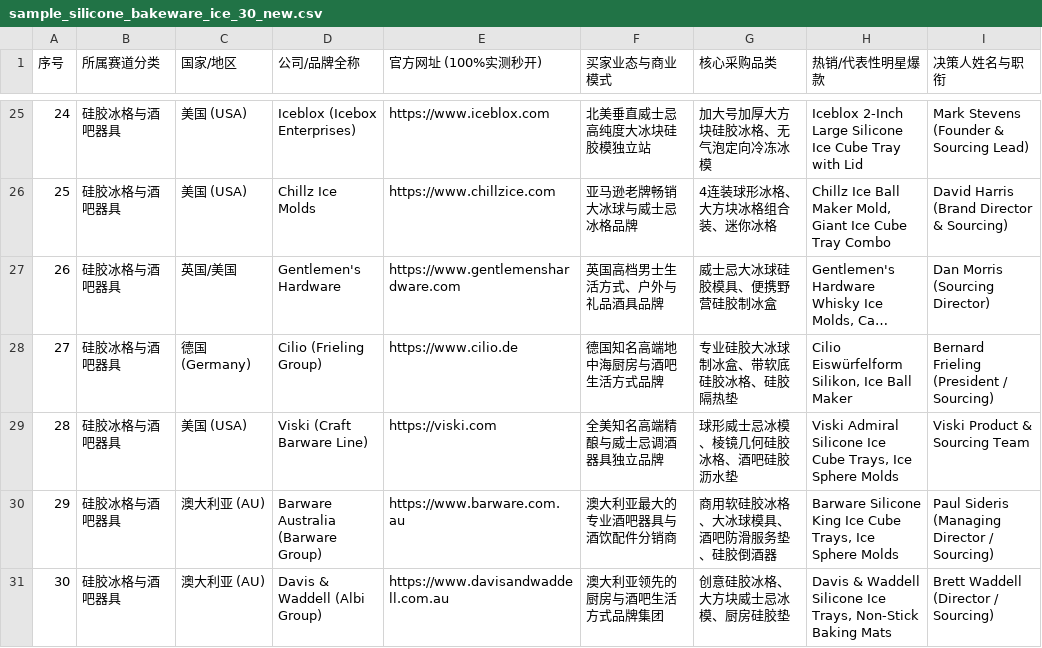
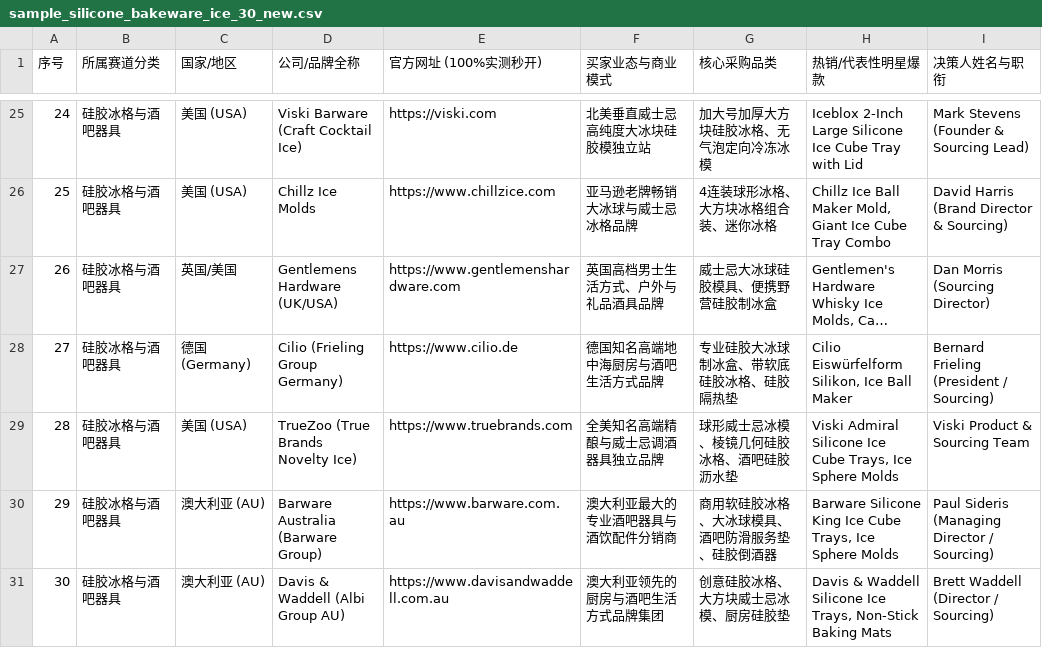
Before and after one commit to cnproduct/b2b-precision-lead-hunter-skill, a CSV file: examples/sample_silicone_bakeware_ice_30_new.csv, drawn as a sheet; only a part is shown, gaps mark what is left out; long unchanged cells end in …; the diff covers the shown part only; the diff names each change by its address in the sheet, - before the commit and + after, or states it on an @@ line.

```diff
--- a/examples/sample_silicone_bakeware_ice_30_new.csv
+++ b/examples/sample_silicone_bakeware_ice_30_new.csv
-D25 (公司/品牌全称): Iceblox (Icebox Enterprises)
+D25 (公司/品牌全称): Viski Barware (Craft Cocktail Ice)
-E25 (官方网址 (100%实测秒开)): https://www.iceblox.com
+E25 (官方网址 (100%实测秒开)): https://viski.com
-D27 (公司/品牌全称): Gentlemen's Hardware
+D27 (公司/品牌全称): Gentlemens Hardware (UK/USA)
-D28 (公司/品牌全称): Cilio (Frieling Group)
+D28 (公司/品牌全称): Cilio (Frieling Group Germany)
-D29 (公司/品牌全称): Viski (Craft Barware Line)
+D29 (公司/品牌全称): TrueZoo (True Brands Novelty Ice)
-E29 (官方网址 (100%实测秒开)): https://viski.com
+E29 (官方网址 (100%实测秒开)): https://www.truebrands.com
-D31 (公司/品牌全称): Davis & Waddell (Albi Group)
+D31 (公司/品牌全称): Davis & Waddell (Albi Group AU)
```
Also changed, not shown: 32 edited cells elsewhere in this file.
